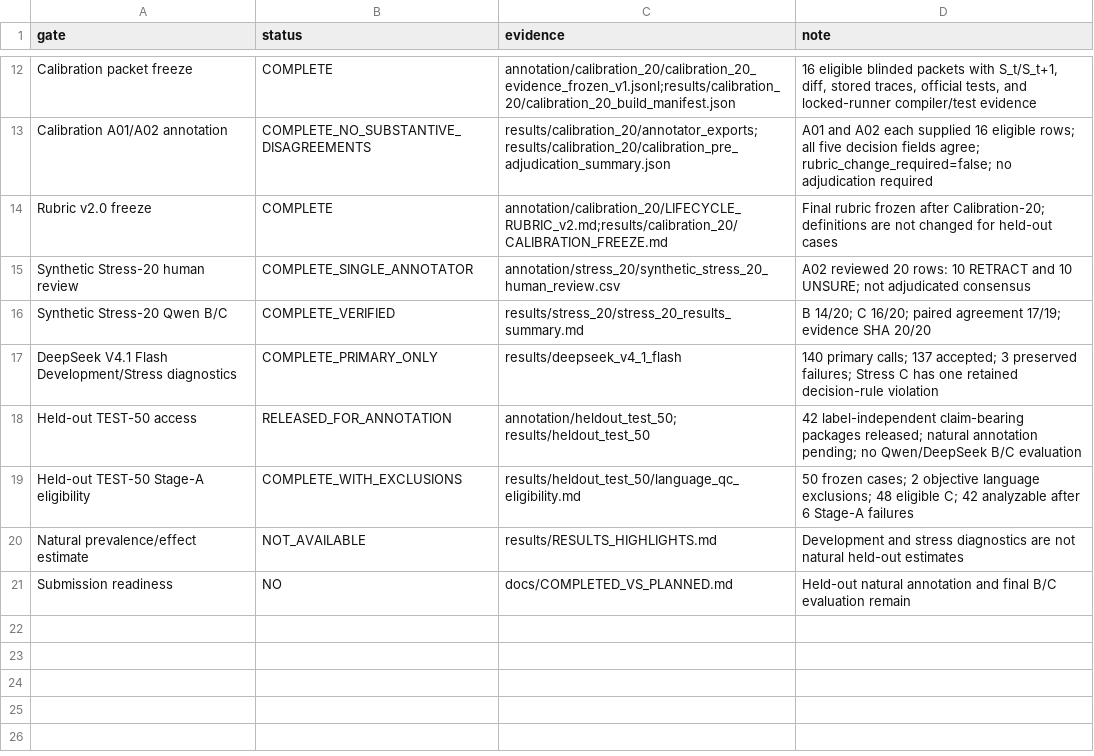
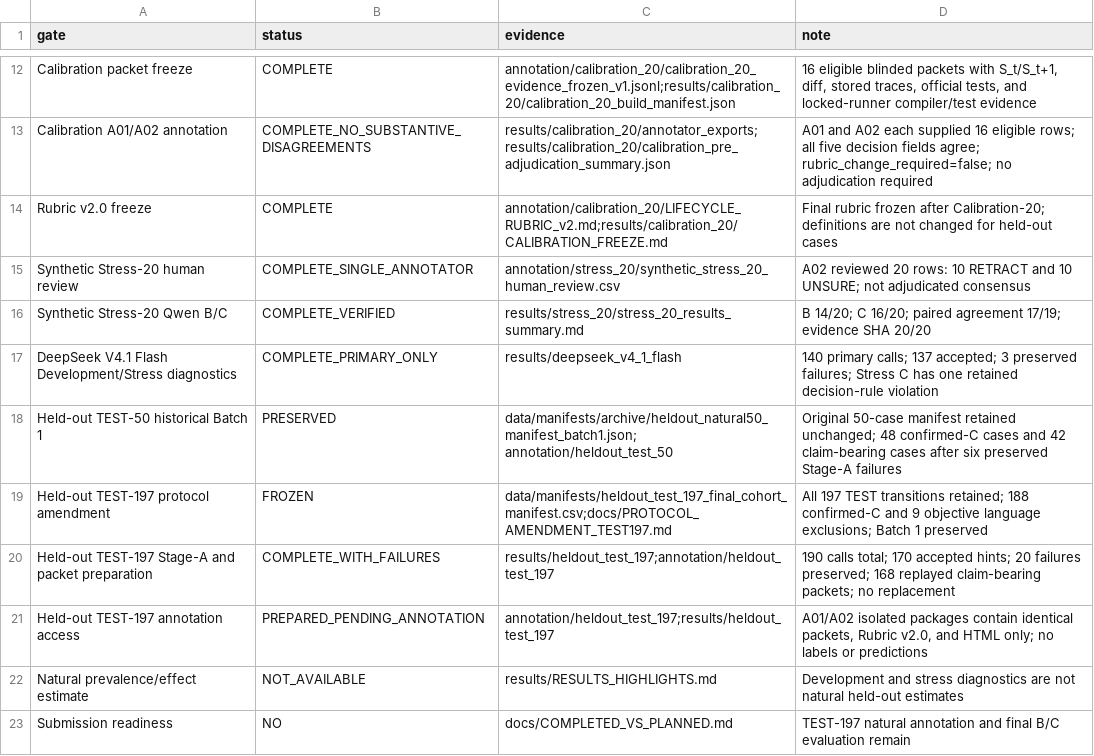
Before and after one commit to Tamzid-Tariq/Feedback-lifecycle-audit, a CSV file: docs/readiness_gates.csv, drawn as a sheet; only a part is shown, gaps mark what is left out.

Commit message:
Prepare full TEST-197 natural cohort

```diff
--- a/docs/readiness_gates.csv
+++ b/docs/readiness_gates.csv
@@ -17,5 +17,7 @@ Synthetic Stress-20 Qwen B/C,COMPLETE_VERIFIED,results/stress_20/stress_20_resul
 DeepSeek V4.1 Flash Development/Stress diagnostics,COMPLETE_PRIMARY_ONLY,results/deepseek_v4_1_flash,"140 primary calls; 137 accepted; 3 preserved failures; Stress C has one retained decision-rule violation"
-Held-out TEST-50 access,RELEASED_FOR_ANNOTATION,annotation/heldout_test_50; results/heldout_test_50,"42 label-independent claim-bearing packages released; natural annotation pending; no Qwen/DeepSeek B/C evaluation"
-Held-out TEST-50 Stage-A eligibility,COMPLETE_WITH_EXCLUSIONS,results/heldout_test_50/language_qc_eligibility.md,"50 frozen cases; 2 objective language exclusions; 48 eligible C; 42 analyzable after 6 Stage-A failures"
+Held-out TEST-50 historical Batch 1,PRESERVED,data/manifests/archive/heldout_natural50_manifest_batch1.json; annotation/heldout_test_50,"Original 50-case manifest retained unchanged; 48 confirmed-C cases and 42 claim-bearing cases after six preserved Stage-A failures"
+Held-out TEST-197 protocol amendment,FROZEN,data/manifests/heldout_test_197_final_cohort_manifest.csv;docs/PROTOCOL_AMENDMENT_TEST197.md,"All 197 TEST transitions retained; 188 confirmed-C and 9 objective language exclusions; Batch 1 preserved"
+Held-out TEST-197 Stage-A and packet preparation,COMPLETE_WITH_FAILURES,results/heldout_test_197;annotation/heldout_test_197,"190 calls total; 170 accepted hints; 20 failures preserved; 168 replayed claim-bearing packets; no replacement"
+Held-out TEST-197 annotation access,PREPARED_PENDING_ANNOTATION,annotation/heldout_test_197;results/heldout_test_197,"A01/A02 isolated packages contain identical packets, Rubric v2.0, and HTML only; no labels or predictions"
 Natural prevalence/effect estimate,NOT_AVAILABLE,results/RESULTS_HIGHLIGHTS.md,"Development and stress diagnostics are not natural held-out estimates"
-Submission readiness,NO,docs/COMPLETED_VS_PLANNED.md,"Held-out natural annotation and final B/C evaluation remain"
+Submission readiness,NO,docs/COMPLETED_VS_PLANNED.md,"TEST-197 natural annotation and final B/C evaluation remain"
```
Also changed, not shown: docs/SUPERVISOR_REQUIREMENTS_TRACEABILITY.csv, 57 other files.
